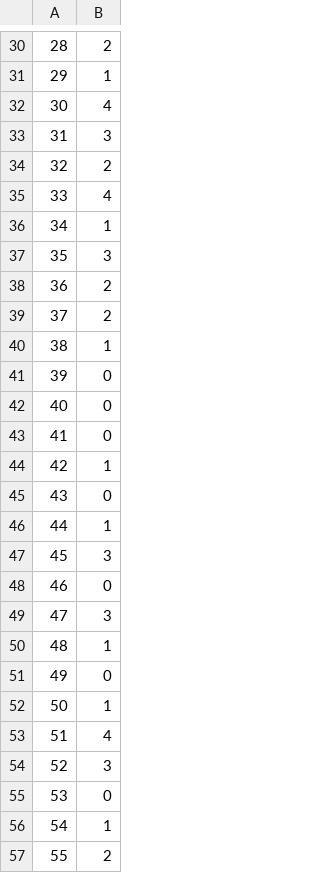
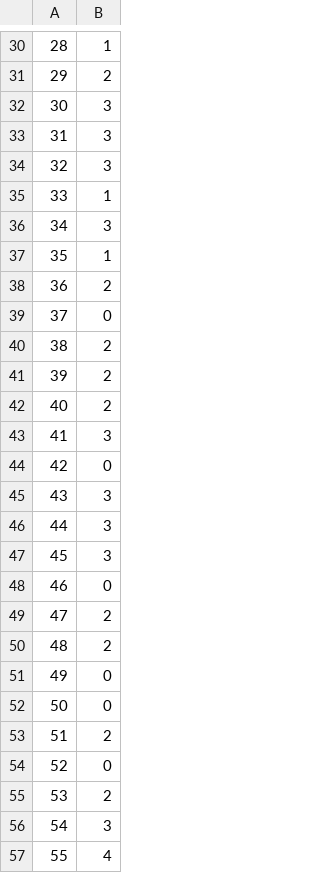
Before and after one commit to claudiaalozano/ejemplo, a CSV file: aleatorio.csv, drawn as a sheet; only a part is shown, gaps mark what is left out; the diff covers the shown part only.

```diff
--- a/aleatorio.csv
+++ b/aleatorio.csv
@@ -30,28 +30,28 @@
-28,2
-29,1
-30,4
+28,1
+29,2
+30,3
 31,3
-32,2
-33,4
-34,1
-35,3
+32,3
+33,1
+34,3
+35,1
 36,2
-37,2
-38,1
-39,0
-40,0
-41,0
-42,1
-43,0
-44,1
+37,0
+38,2
+39,2
+40,2
+41,3
+42,0
+43,3
+44,3
 45,3
 46,0
-47,3
-48,1
+47,2
+48,2
 49,0
-50,1
-51,4
-52,3
-53,0
-54,1
-55,2
+50,0
+51,2
+52,0
+53,2
+54,3
+55,4
```
Also changed, not shown: 62 edited cells elsewhere in this file, 1 other file.
